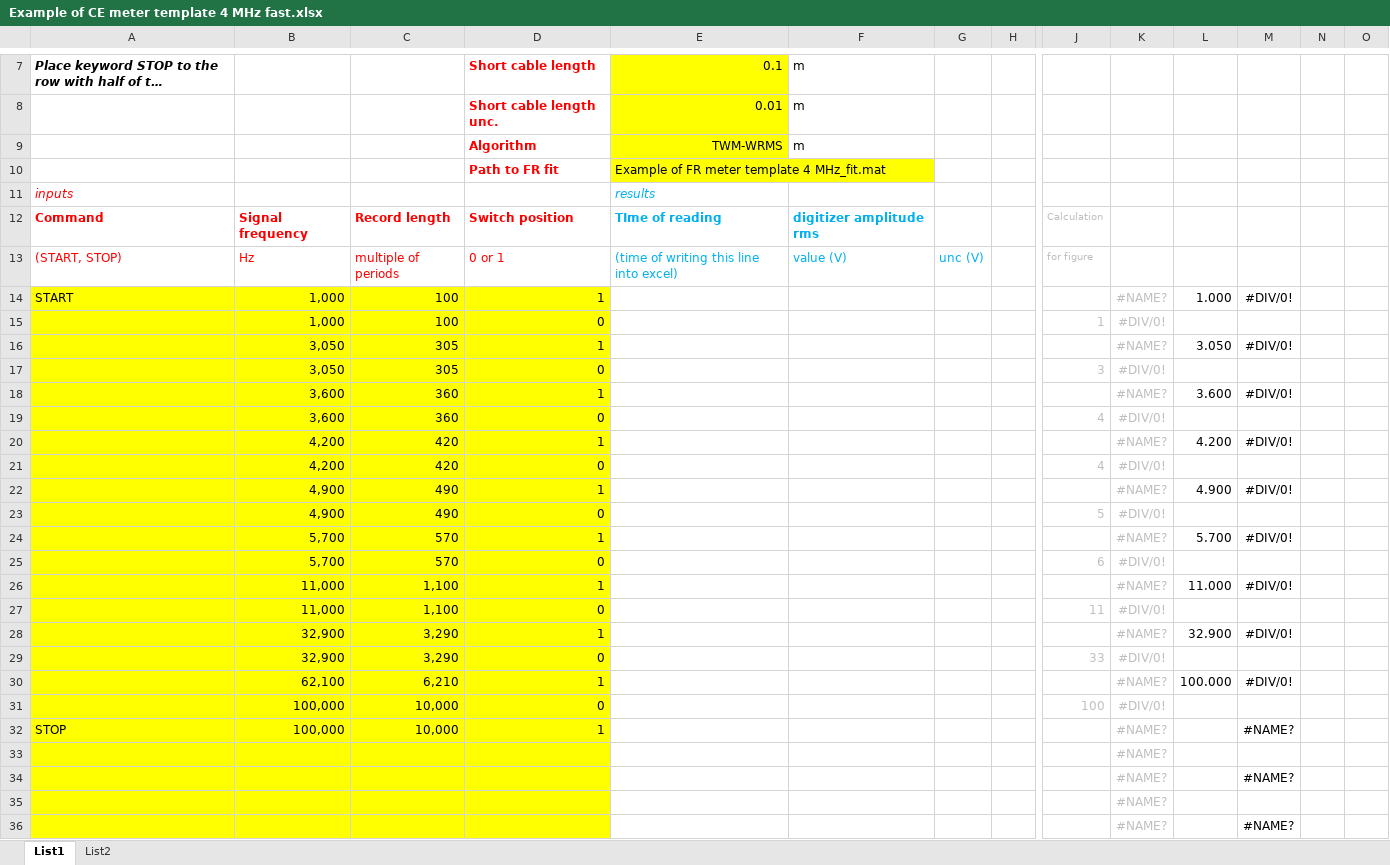
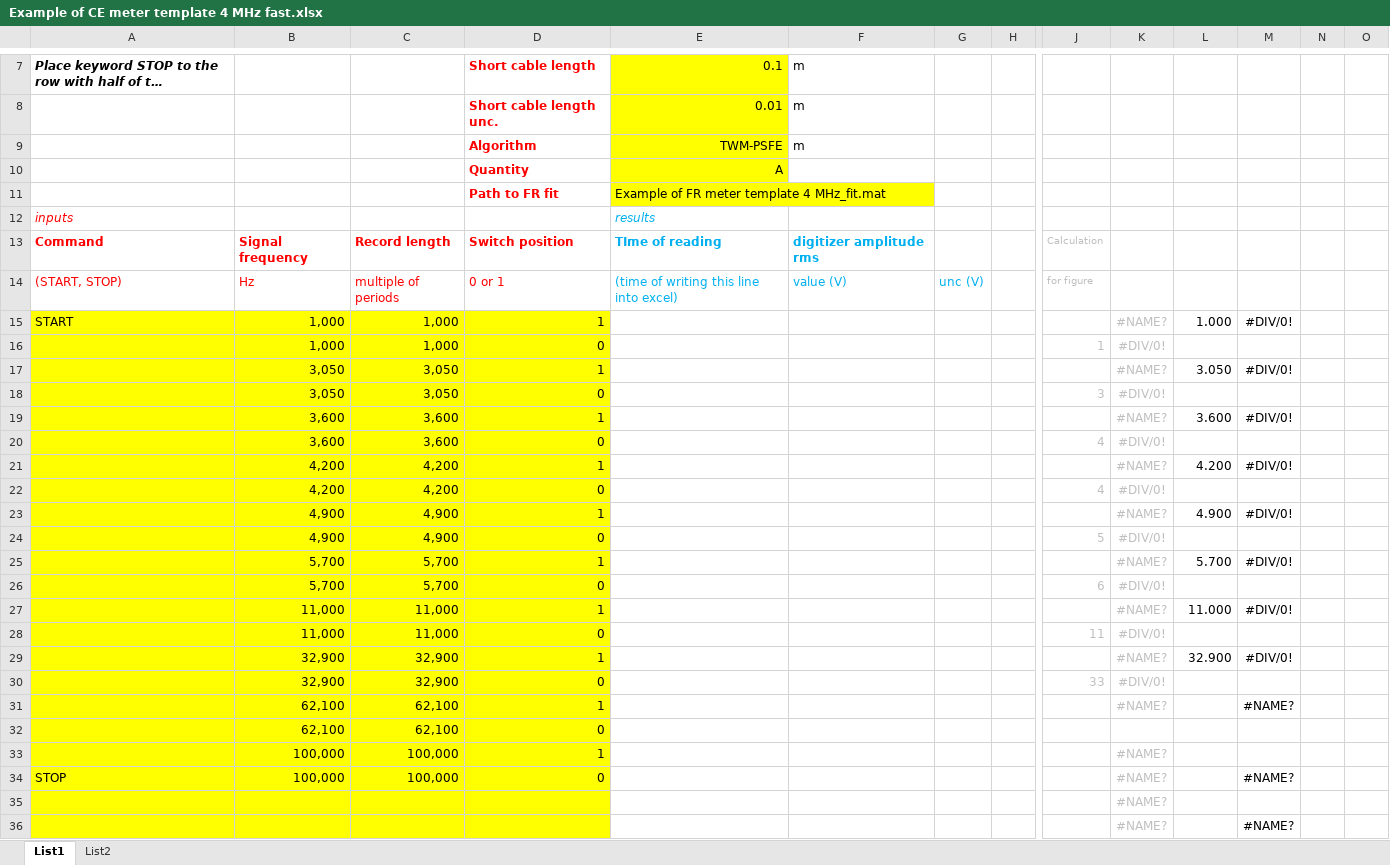
Before and after one commit to KaeroDot/WACsw, an Excel workbook: control_software/LV_source/Template/Example of CE meter template 4 MHz fast.xlsx, sheet List1, drawn as a sheet; only a part is shown, gaps mark what is left out; the shorter side is filled out with more unchanged rows; long unchanged cells end in …; values as stored, in another font and other column widths than the file's, no borders; charts and pictures not drawn; removed rows and columns are numbered as before the commit, all else as after; rows hold the shown columns only; the diff covers the shown part only; the diff names each change by its address in the sheet, - before the commit and + after, or states it on an @@ line.

```diff
--- a/control_software/LV_source/Template/Example of CE meter template 4 MHz fast.xlsx (sheet List1)
+++ b/control_software/LV_source/Template/Example of CE meter template 4 MHz fast.xlsx (sheet List1)
-E9: TWM-WRMS
+E9: TWM-PSFE
+row 10:  |  |  | Quantity | A
-C15:C16: 100
+C15:C16: 1,000
-C17:C18: 305
+C17:C18: 3,050
-C19:C20: 360
+C19:C20: 3,600
-C21:C22: 420
+C21:C22: 4,200
-C23:C24: 490
+C23:C24: 4,900
-C25:C26: 570
+C25:C26: 5,700
-C27:C28: 1,100
+C27:C28: 11,000
-C29:C30: 3,290
+C29:C30: 32,900
-C31: 6,210
+C31: 62,100
-L31: 100.000
+L31: (empty)
-M31: #DIV/0!
+M31: #NAME?
-row 31:  | 100,000 | 10,000 | 0 |  |  |  |  | 100 | #DIV/0!
+row 32:  | 62,100 | 62,100 | 0
+row 33:  | 100,000 | 100,000 | 1 |  |  |  |  |  | #NAME?
-C34: 10,000
+C34: 100,000
-D34: 1
+D34: 0
```
Also changed, not shown: 2 edited cells elsewhere in this sheet, formulas that keep their value, charts or pictures, control_software/LV_source/Template/Example of CE meter template 4 MHz.xlsx.
